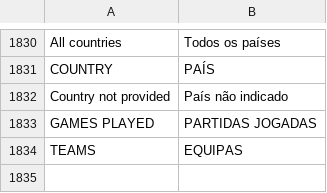
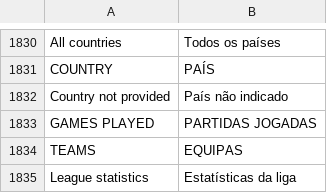
Before and after one commit to sennseics2-ux/liga, a TSV file: website/translations-pt.tsv, drawn as a sheet; only a part is shown, gaps mark what is left out; the diff names each change by its address in the sheet, - before the commit and + after, or states it on an @@ line.

Commit message:
Release v144 accessible home statistics ticker

```diff
--- a/website/translations-pt.tsv
+++ b/website/translations-pt.tsv
+row 1835: League statistics | Estatísticas da liga
```
Also changed, not shown: 18 other files.
